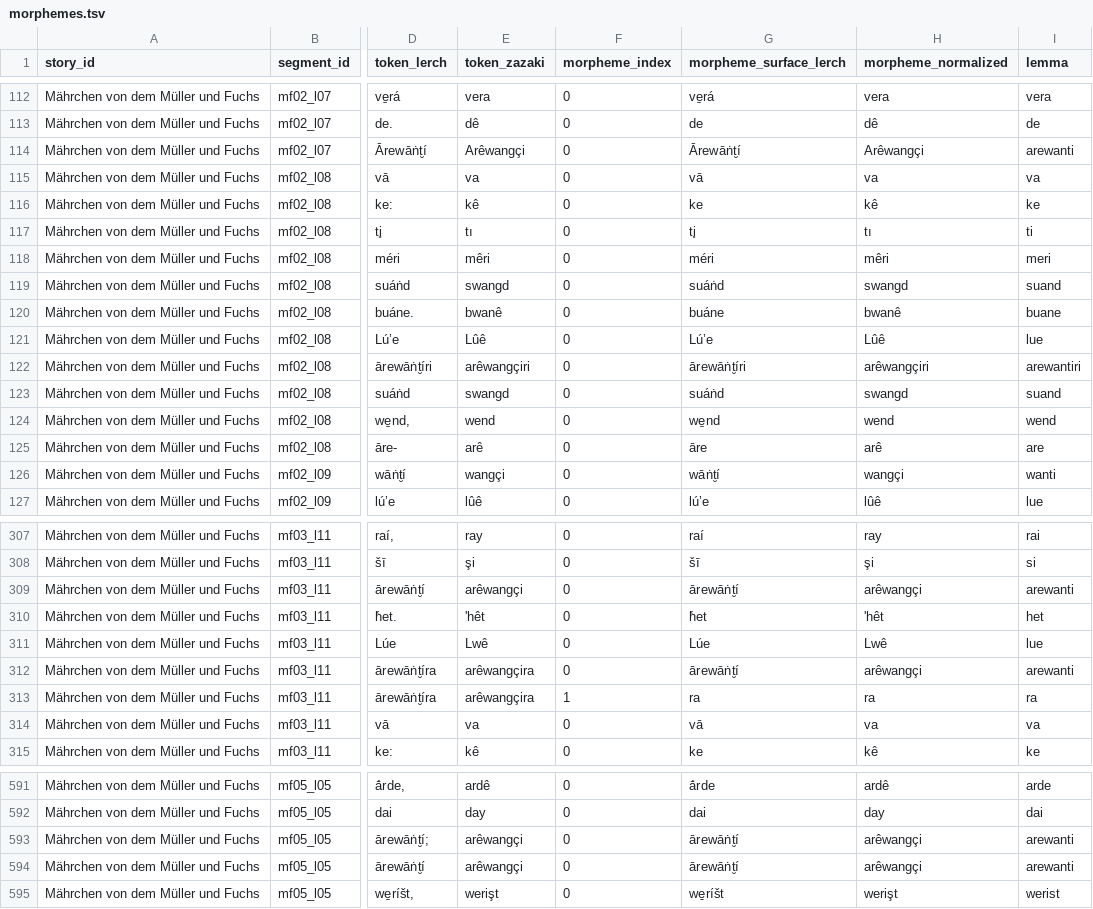
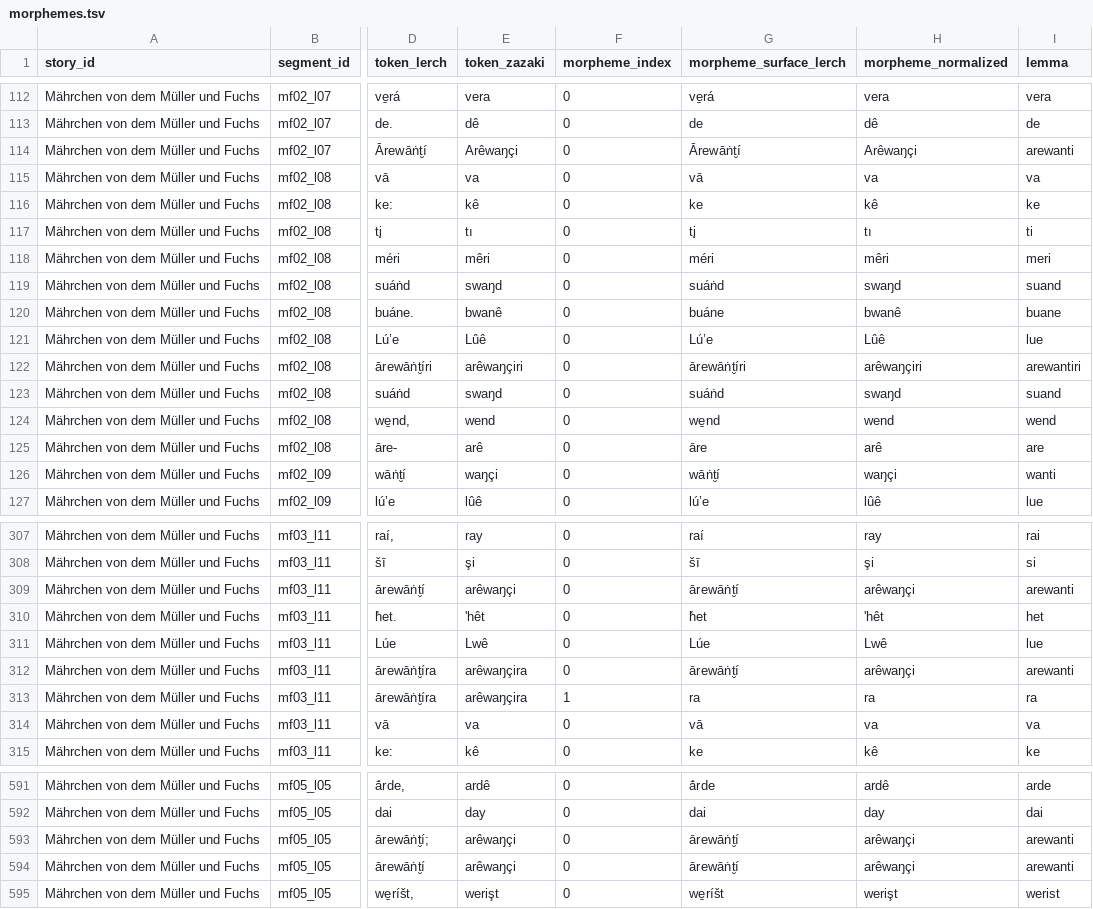
Before and after one commit to stronganchor/zazaki-texts, a TSV file: texts/lerch/degirmenci-ve-tilki/morphemes.tsv, drawn as a sheet; only a part is shown, gaps mark what is left out; the diff covers the shown part only; the diff names each change by its address in the sheet, - before the commit and + after, or states it on an @@ line.

Commit message:
Correct Lerch reader translations and standalone eng spelling

```diff
--- a/texts/lerch/degirmenci-ve-tilki/morphemes.tsv
+++ b/texts/lerch/degirmenci-ve-tilki/morphemes.tsv
-E114 (token_zazaki): Arêwangçi
+E114 (token_zazaki): Arêwaŋçi
-H114 (morpheme_normalized): Arêwangçi
+H114 (morpheme_normalized): Arêwaŋçi
-E119 (token_zazaki): swangd
+E119 (token_zazaki): swaŋd
-H119 (morpheme_normalized): swangd
+H119 (morpheme_normalized): swaŋd
-E122 (token_zazaki): arêwangçiri
+E122 (token_zazaki): arêwaŋçiri
-H122 (morpheme_normalized): arêwangçiri
+H122 (morpheme_normalized): arêwaŋçiri
-E123 (token_zazaki): swangd
+E123 (token_zazaki): swaŋd
-H123 (morpheme_normalized): swangd
+H123 (morpheme_normalized): swaŋd
-E126 (token_zazaki): wangçi
+E126 (token_zazaki): waŋçi
-H126 (morpheme_normalized): wangçi
+H126 (morpheme_normalized): waŋçi
-E309 (token_zazaki): arêwangçi
+E309 (token_zazaki): arêwaŋçi
-H309 (morpheme_normalized): arêwangçi
+H309 (morpheme_normalized): arêwaŋçi
-E312:E313 (token_zazaki): arêwangçira
+E312:E313 (token_zazaki): arêwaŋçira
-H312 (morpheme_normalized): arêwangçi
+H312 (morpheme_normalized): arêwaŋçi
-E593:E594 (token_zazaki): arêwangçi
+E593:E594 (token_zazaki): arêwaŋçi
-H593:H594 (morpheme_normalized): arêwangçi
+H593:H594 (morpheme_normalized): arêwaŋçi
```
Also changed, not shown: 33 edited cells elsewhere in this file, texts/lerch/ali-agha-ladi-kelhani/morphemes.tsv, texts/lerch/gespraech-mit-hassan/morphemes.tsv, 35 other files.
